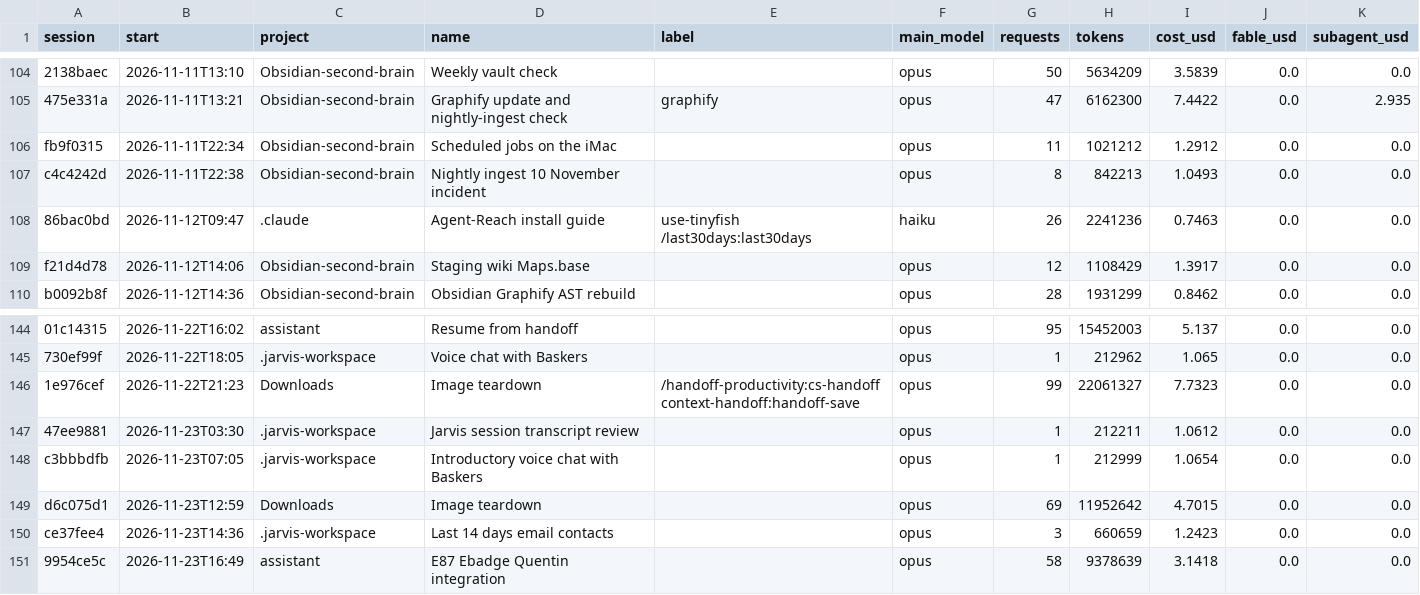
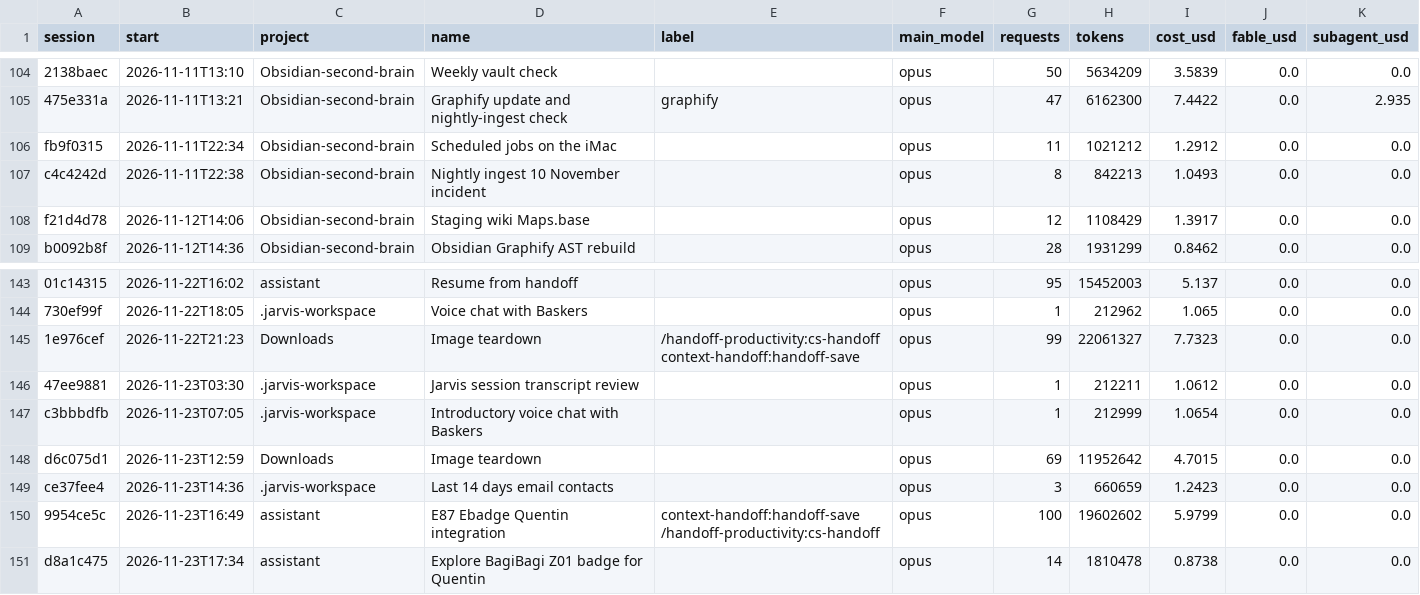
Before and after one commit to Baskers1/claude-usage-data, a CSV file: sessions.csv, drawn as a sheet; only a part is shown, gaps mark what is left out.

```diff
--- a/sessions.csv
+++ b/sessions.csv
@@ -107,3 +107,2 @@ fb9f0315,2026-11-11T22:34,Obsidian-second-brain,Scheduled jobs on the iMac,,opus
 c4c4242d,2026-11-11T22:38,Obsidian-second-brain,Nightly ingest 10 November incident,,opus,8,842213,1.0493,0.0,0.0
-86bac0bd,2026-11-12T09:47,.claude,Agent-Reach install guide,use-tinyfish /last30days:last30days,haiku,26,2241236,0.7463,0.0,0.0
 f21d4d78,2026-11-12T14:06,Obsidian-second-brain,Staging wiki Maps.base,,opus,12,1108429,1.3917,0.0,0.0
@@ -150,2 +149,3 @@ d6c075d1,2026-11-23T12:59,Downloads,Image teardown,,opus,69,11952642,4.7015,0.0,
 ce37fee4,2026-11-23T14:36,.jarvis-workspace,Last 14 days email contacts,,opus,3,660659,1.2423,0.0,0.0
-9954ce5c,2026-11-23T16:49,assistant,E87 Ebadge Quentin integration,,opus,58,9378639,3.1418,0.0,0.0
+9954ce5c,2026-11-23T16:49,assistant,E87 Ebadge Quentin integration,context-handoff:handoff-save /handoff-productivity:cs-handoff,opus,100,19602602,5.9799,0.0,0.0
+d8a1c475,2026-11-23T17:34,assistant,Explore BagiBagi Z01 badge for Quentin,,opus,14,1810478,0.8738,0.0,0.0
```
Also changed, not shown: usage.csv, 1 other file.
